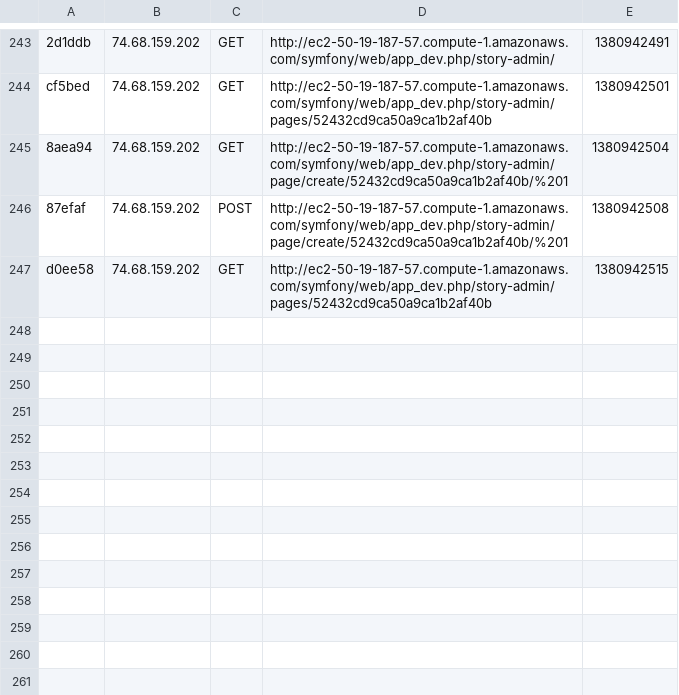
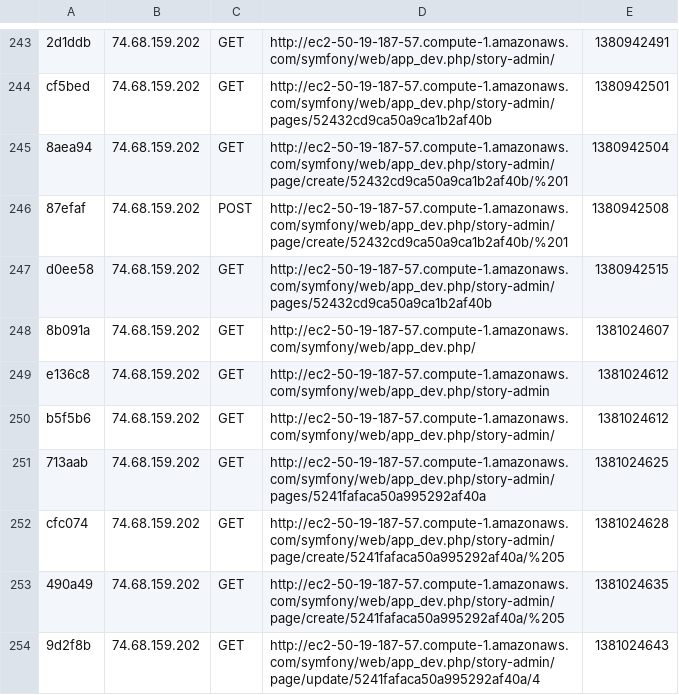
Before and after one commit to waltertschwe/symfony2-mongodb-doctrine-orm-setup, a CSV file: app/cache/dev/profiler/index.csv, drawn as a sheet; only a part is shown, gaps mark what is left out.

```diff
--- a/app/cache/dev/profiler/index.csv
+++ b/app/cache/dev/profiler/index.csv
@@ -247 +247,8 @@ cf5bed,74.68.159.202,GET,http://ec2-50-19-187-57.compute-1.amazonaws.com/symfony
 d0ee58,74.68.159.202,GET,http://ec2-50-19-187-57.compute-1.amazonaws.com/symfony/web/app_dev.php/story-admin/pages/52432cd9ca50a9ca1b2af40b,1380942515,
+8b091a,74.68.159.202,GET,http://ec2-50-19-187-57.compute-1.amazonaws.com/symfony/web/app_dev.php/,1381024607,
+e136c8,74.68.159.202,GET,http://ec2-50-19-187-57.compute-1.amazonaws.com/symfony/web/app_dev.php/story-admin,1381024612,
+b5f5b6,74.68.159.202,GET,http://ec2-50-19-187-57.compute-1.amazonaws.com/symfony/web/app_dev.php/story-admin/,1381024612,
+713aab,74.68.159.202,GET,http://ec2-50-19-187-57.compute-1.amazonaws.com/symfony/web/app_dev.php/story-admin/pages/5241fafaca50a995292af40a,1381024625,
+cfc074,74.68.159.202,GET,http://ec2-50-19-187-57.compute-1.amazonaws.com/symfony/web/app_dev.php/story-admin/page/create/5241fafaca50a995292af40a/%205,1381024628,
+490a49,74.68.159.202,GET,http://ec2-50-19-187-57.compute-1.amazonaws.com/symfony/web/app_dev.php/story-admin/page/create/5241fafaca50a995292af40a/%205,1381024635,
+9d2f8b,74.68.159.202,GET,http://ec2-50-19-187-57.compute-1.amazonaws.com/symfony/web/app_dev.php/story-admin/page/update/5241fafaca50a995292af40a/4,1381024643,
```
Also changed, not shown: 10 other files.
